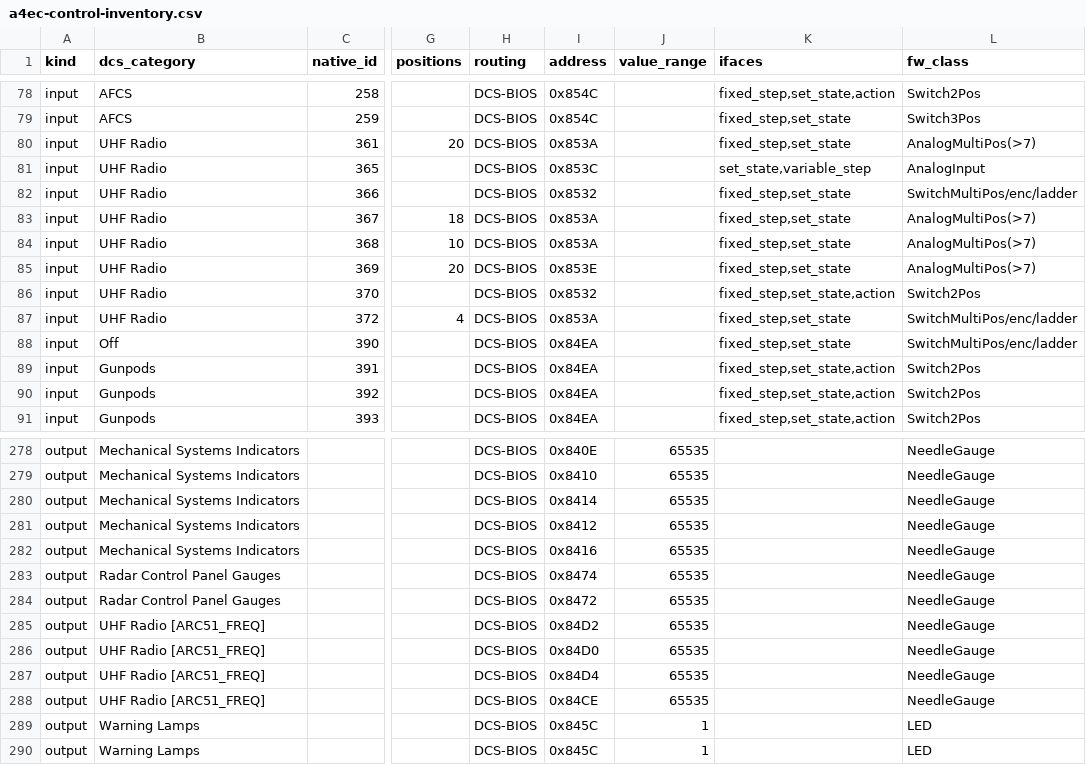
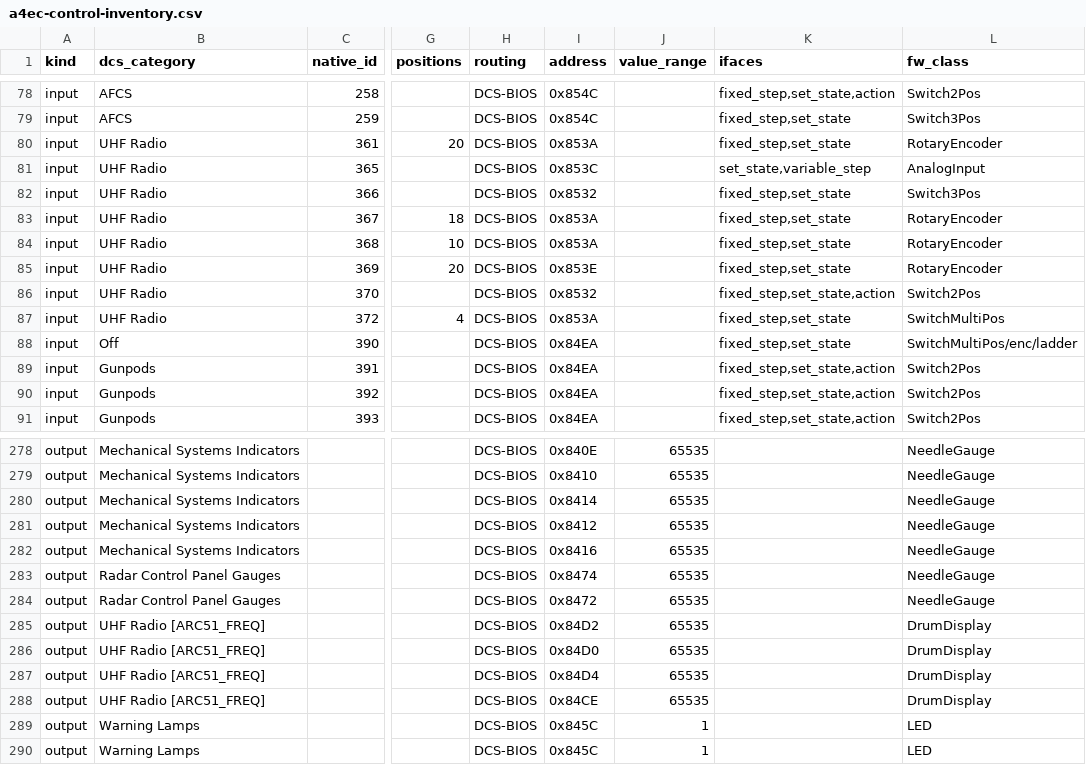
Before and after one commit to OpenSkyHawk/OpenSkyhawk, a CSV file: docs/_source/a4ec-control-inventory.csv, drawn as a sheet; only a part is shown, gaps mark what is left out; the diff names each change by its address in the sheet, - before the commit and + after, or states it on an @@ line.

Commit message:
ARC-51A UHF: A1 control classification fixes
CSV fw_class corrections from DCS-BIOS + A1 review of the AN/ARC-51A UHF
radio control panel:

- ARC51_XMIT_MODE: SwitchMultiPos → Switch3Pos (define3PosTumb: PRESET/MAN/GD-XMIT)
- ARC51_MODE: SwitchMultiPos/enc/ladder → SwitchMultiPos (4-pos function selector;
  one-hot GPIO — VOL is the panel's only ADC input)
- ARC51_FREQ_PRE / _10MHZ / _1MHZ / _50KHZ: AnalogMultiPos → RotaryEncoder
  (18–20 position counts make a resistor ladder marginal; encoders send
  DCS-BIOS fixed_step, display reflects sim state)
- ARC51_FREQ_XX000 / _00X00 / _000XX / _PRESET: NeedleGauge → DrumDisplay
  (frequency "220.00 MC" + preset-channel windows are digit drums, not needles)

New prereq: SwitchMultiPos building block (#124).

```diff
--- a/docs/_source/a4ec-control-inventory.csv
+++ b/docs/_source/a4ec-control-inventory.csv
-L80 (fw_class): AnalogMultiPos(>7)
+L80 (fw_class): RotaryEncoder
-L82 (fw_class): SwitchMultiPos/enc/ladder
+L82 (fw_class): Switch3Pos
-L83:L85 (fw_class): AnalogMultiPos(>7)
+L83:L85 (fw_class): RotaryEncoder
-L87 (fw_class): SwitchMultiPos/enc/ladder
+L87 (fw_class): SwitchMultiPos
-L285:L288 (fw_class): NeedleGauge
+L285:L288 (fw_class): DrumDisplay
```
